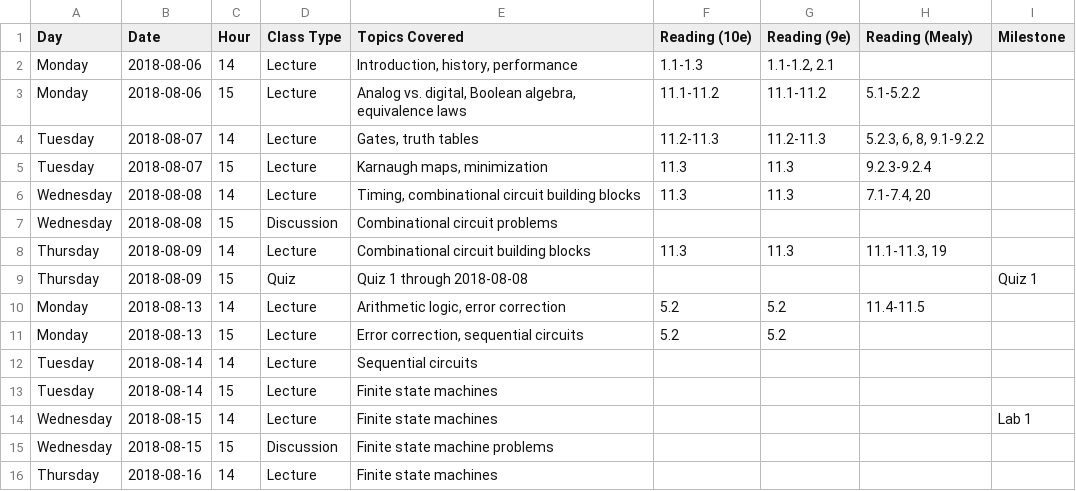
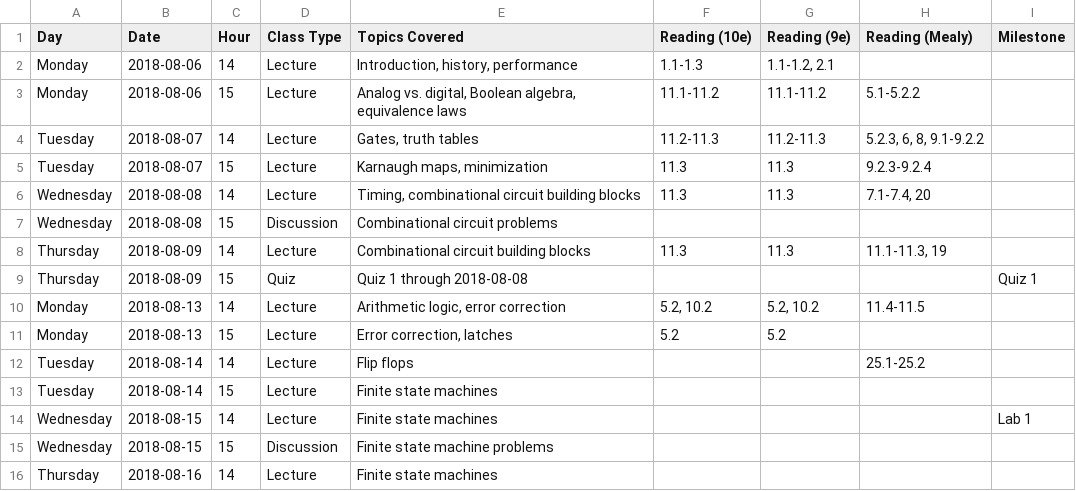
Before and after one commit to jlperona-teaching/ecs154a-ssii18, a CSV file: syllabus/schedule.csv, drawn as a sheet; only a part is shown.

Commit message:
Update schedule.csv
Add Monday's readings and update contents

```diff
--- a/syllabus/schedule.csv
+++ b/syllabus/schedule.csv
@@ -9,5 +9,5 @@ Thursday,2018-08-09,14,Lecture,Combinational circuit building blocks,11.3,11.3,"
 Thursday,2018-08-09,15,Quiz,Quiz 1 through 2018-08-08,,,,Quiz 1
-Monday,2018-08-13,14,Lecture,"Arithmetic logic, error correction",5.2,5.2,11.4-11.5,
-Monday,2018-08-13,15,Lecture,"Error correction, sequential circuits",5.2,5.2,,
-Tuesday,2018-08-14,14,Lecture,Sequential circuits,,,,
+Monday,2018-08-13,14,Lecture,"Arithmetic logic, error correction","5.2, 10.2","5.2, 10.2",11.4-11.5,
+Monday,2018-08-13,15,Lecture,"Error correction, latches",5.2,5.2,,
+Tuesday,2018-08-14,14,Lecture,Flip flops,,,25.1-25.2,
 Tuesday,2018-08-14,15,Lecture,Finite state machines,,,,
```
